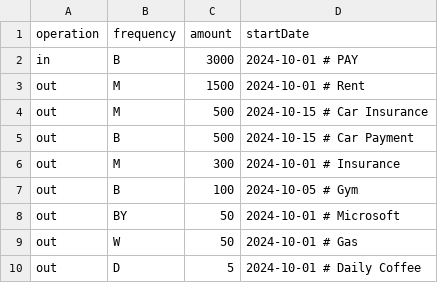
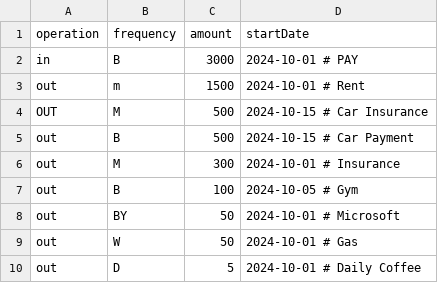
Before and after one commit to joveuh/payments-schedule, a CSV file: opsfile.csv, drawn as a sheet.

```diff
--- a/opsfile.csv
+++ b/opsfile.csv
@@ -2,4 +2,4 @@ operation,frequency,amount,startDate
 in,B, 3000, 2024-10-01 # PAY
-out,M, 1500, 2024-10-01 # Rent
-out,M, 500, 2024-10-15 # Car Insurance
+out,m, 1500, 2024-10-01 # Rent
+OUT,M, 500, 2024-10-15 # Car Insurance
 out,B, 500, 2024-10-15 # Car Payment
```
Also changed, not shown: 1 other file.
